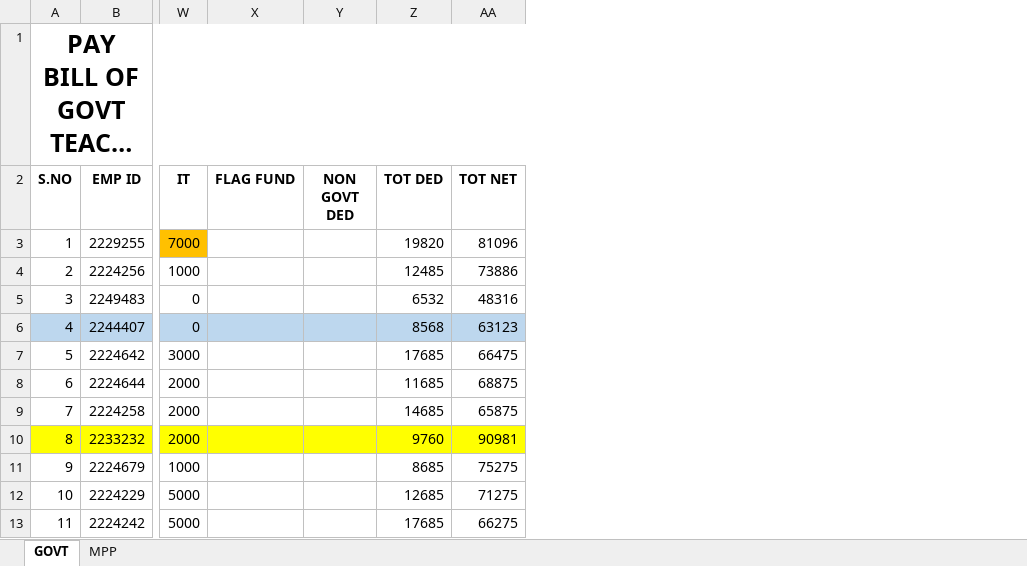
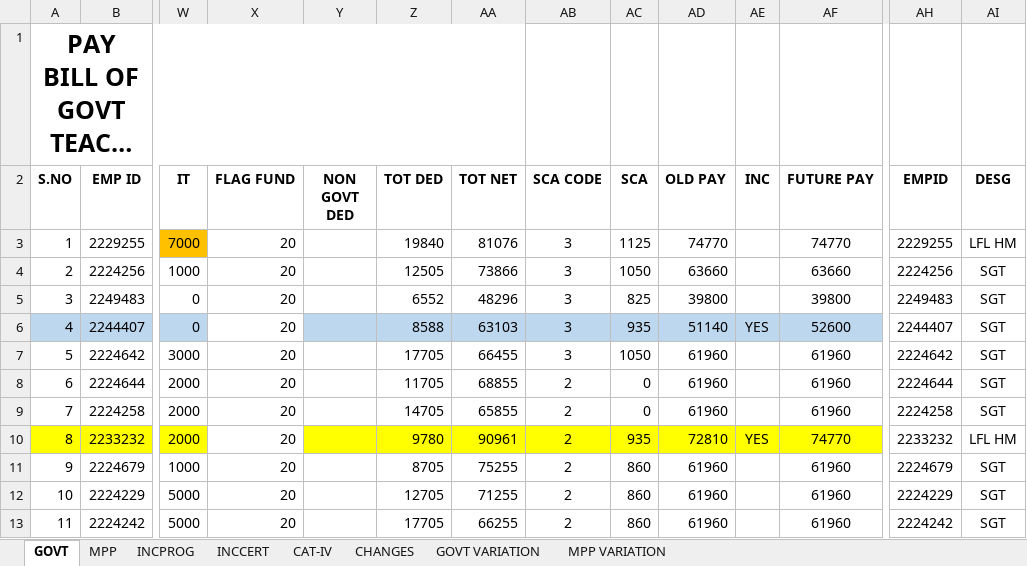
Before and after one commit to v9itsolutions/docs, an Excel workbook: REGULAR SALARY BILLS/MEO G L PURAM/MEO G L PURAM MAR-2023/MAR 2023.xlsx, sheet GOVT, drawn as a sheet; only a part is shown, gaps mark what is left out; long unchanged cells end in …; values as stored, in another font and other column widths than the file's, no borders; the diff covers the shown part only; the diff names each change by its address in the sheet, - before the commit and + after, or states it on an @@ line.

```diff
--- a/REGULAR SALARY BILLS/MEO G L PURAM/MEO G L PURAM MAR-2023/MAR 2023.xlsx (sheet GOVT)
+++ b/REGULAR SALARY BILLS/MEO G L PURAM/MEO G L PURAM MAR-2023/MAR 2023.xlsx (sheet GOVT)
@@ sheet tab unhidden: INCPROG @@
@@ sheet tab unhidden: INCCERT @@
@@ sheet tab unhidden: CAT-IV @@
+sheet tab: CHANGES
+sheet tab: GOVT VARIATION
+sheet tab: MPP VARIATION
@@ column AB (SCA CODE) unhidden, rows 3-13: 3 | 3 | 3 | 3 | 3 | 2 | 2 | 2 | 2 | 2 | 2 @@
@@ column AC (SCA) unhidden, rows 3-13: 1125 | 1050 | 825 | 935 | 1050 | 0 | 0 | 935 | 860 | 860 | 860 @@
@@ column AD (OLD PAY) unhidden, rows 3-13: 74770 | 63660 | 39800 | 51140 | 61960 | 61960 | 61960 | 72810 | 61960 | 61960 | 61960 @@
@@ column AE (INC) unhidden, rows 6-10: YES |  |  |  | YES @@
@@ column AF (FUTURE PAY) unhidden, rows 3-13: 74770 | 63660 | 39800 | 52600 | 61960 | 61960 | 61960 | 74770 | 61960 | 61960 | 61960 @@
@@ column AH (EMPID) unhidden, rows 3-13: 2229255 | 2224256 | 2249483 | 2244407 | 2224642 | 2224644 | 2224258 | 2233232 | 2224679 | 2224229 | 2224242 @@
@@ column AI (DESG) unhidden, rows 3-13: LFL HM | SGT | SGT | SGT | SGT | SGT | SGT | LFL HM | SGT | SGT | SGT @@
-X3:X13 (FLAG FUND): (empty)
+X3:X13 (FLAG FUND): 20
-Z3 (TOT DED): 19820
+Z3 (TOT DED): 19840
-AA3 (TOT NET): 81096
+AA3 (TOT NET): 81076
-Z4 (TOT DED): 12485
+Z4 (TOT DED): 12505
-AA4 (TOT NET): 73886
+AA4 (TOT NET): 73866
-Z5 (TOT DED): 6532
+Z5 (TOT DED): 6552
-AA5 (TOT NET): 48316
+AA5 (TOT NET): 48296
-X6 fill: #BDD7EE
+X6 fill: none
-Z6 (TOT DED): 8568
+Z6 (TOT DED): 8588
-AA6 (TOT NET): 63123
+AA6 (TOT NET): 63103
-Z7 (TOT DED): 17685
+Z7 (TOT DED): 17705
-AA7 (TOT NET): 66475
+AA7 (TOT NET): 66455
-Z8 (TOT DED): 11685
+Z8 (TOT DED): 11705
-AA8 (TOT NET): 68875
+AA8 (TOT NET): 68855
-Z9 (TOT DED): 14685
+Z9 (TOT DED): 14705
-AA9 (TOT NET): 65875
+AA9 (TOT NET): 65855
-X10 fill: #FFFF00
+X10 fill: none
-Z10 (TOT DED): 9760
+Z10 (TOT DED): 9780
-AA10 (TOT NET): 90981
+AA10 (TOT NET): 90961
-Z11 (TOT DED): 8685
+Z11 (TOT DED): 8705
-AA11 (TOT NET): 75275
+AA11 (TOT NET): 75255
-Z12 (TOT DED): 12685
+Z12 (TOT DED): 12705
-AA12 (TOT NET): 71275
+AA12 (TOT NET): 71255
-Z13 (TOT DED): 17685
+Z13 (TOT DED): 17705
-AA13 (TOT NET): 66275
+AA13 (TOT NET): 66255
```
Also changed, not shown: 1 removed row, 178 edited cells and cell formats elsewhere in this sheet, sheet MPP, formulas that keep their value, hidden cells, IMMS/DEC-2022 AYAH BILL/DEC-2022 AYAH HONORARIUM BILL.xlsx, IMMS/MAR-2023 AYAH BILL/MAR-2023 AYAH BILL.xlsx, 12 other files.
